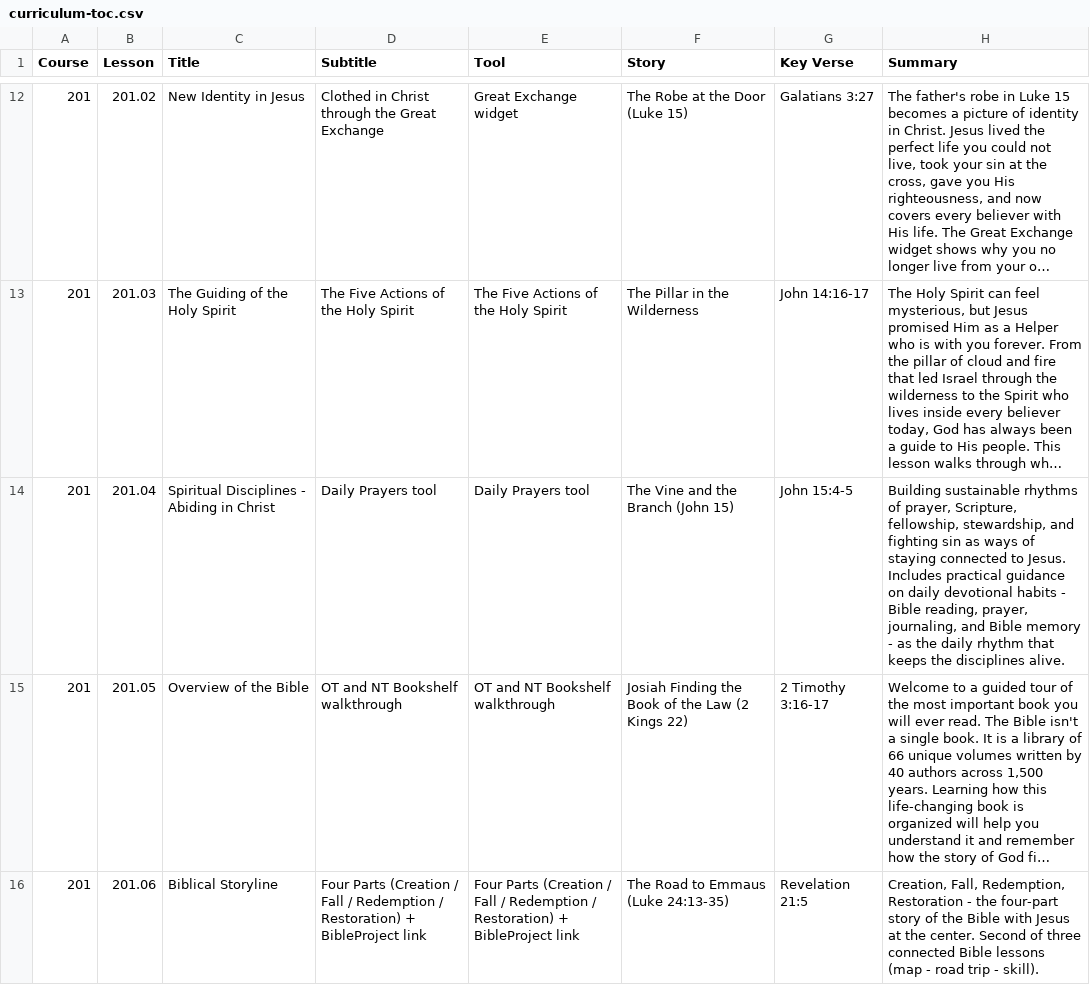
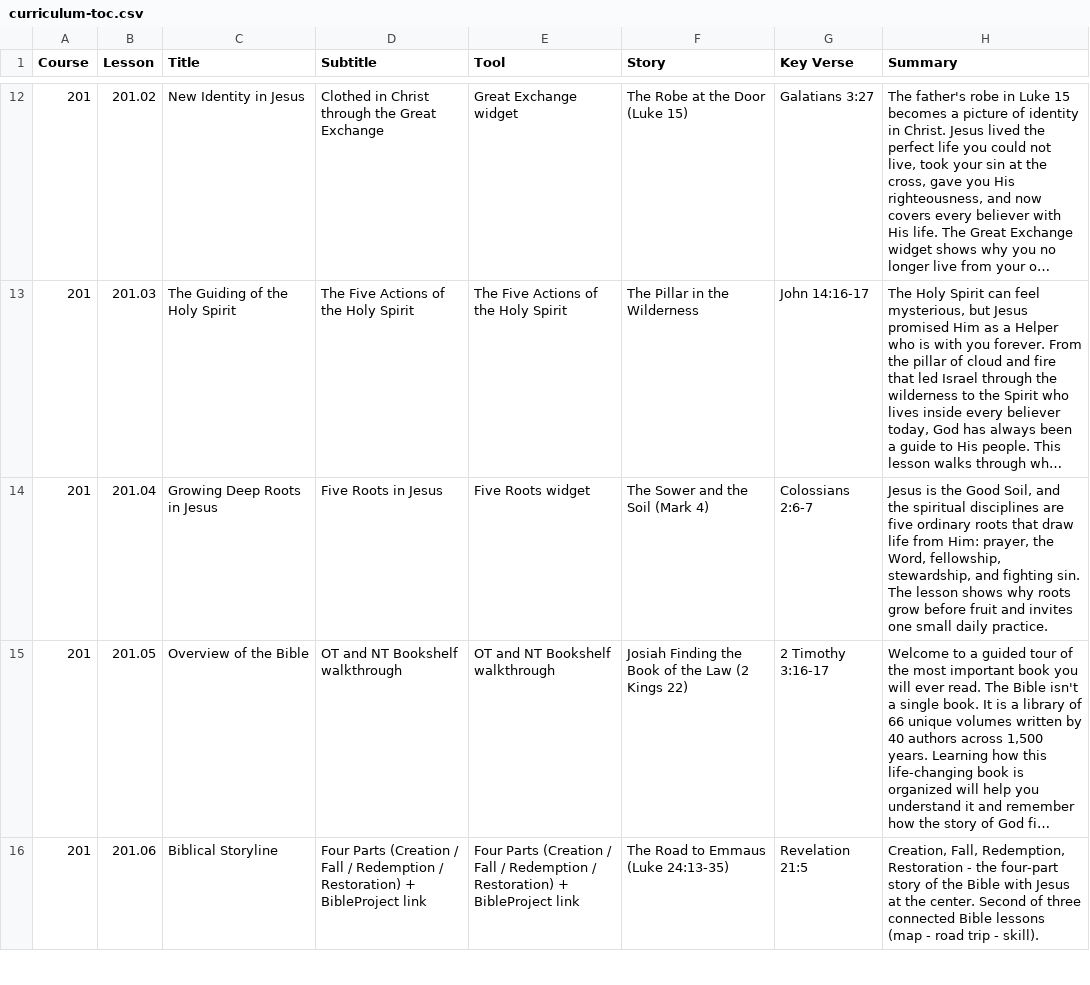
Before and after one commit to davepartin/ministrybag1, a CSV file: discipleship/curriculum-toc.csv, drawn as a sheet; only a part is shown, gaps mark what is left out; long unchanged cells end in …; the diff names each change by its address in the sheet, - before the commit and + after, or states it on an @@ line.

```diff
--- a/discipleship/curriculum-toc.csv
+++ b/discipleship/curriculum-toc.csv
-C14 (Title): Spiritual Disciplines - Abiding in Christ
+C14 (Title): Growing Deep Roots in Jesus
-D14 (Subtitle): Daily Prayers tool
+D14 (Subtitle): Five Roots in Jesus
-E14 (Tool): Daily Prayers tool
+E14 (Tool): Five Roots widget
-F14 (Story): The Vine and the Branch (John 15)
+F14 (Story): The Sower and the Soil (Mark 4)
-G14 (Key Verse): John 15:4-5
+G14 (Key Verse): Colossians 2:6-7
-H14 (Summary): Building sustainable rhythms of prayer, Scripture, fellowship, stewardship, and fighting sin as ways of staying connected to Jesus. Includes practical guidance on daily devotional habits - Bible reading, prayer, journaling, and Bible memory - as the daily rhythm that keeps the disciplines alive.
+H14 (Summary): Jesus is the Good Soil, and the spiritual disciplines are five ordinary roots that draw life from Him: prayer, the Word, fellowship, stewardship, and fighting sin. The lesson shows why roots grow before fruit and invites one small daily practice.
```
Also changed, not shown: 11 other files.
